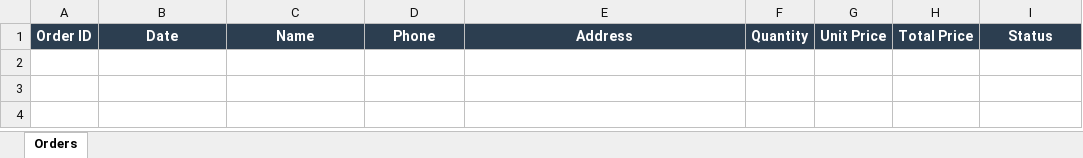
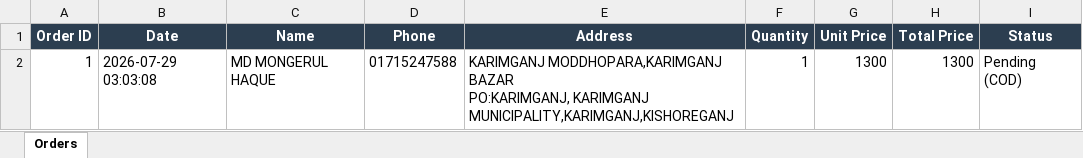
Before and after one commit to economist-bd/toy-orders, an Excel workbook: orders.xlsx, sheet Orders, drawn as a sheet; values as stored, in another font and other column widths than the file's, no borders; ↵ is a line break in a cell; the diff names each change by its address in the sheet, - before the commit and + after, or states it on an @@ line.

Commit message:
New order #1 - MD MONGERUL HAQUE

```diff
--- a/orders.xlsx (sheet Orders)
+++ b/orders.xlsx (sheet Orders)
+row 2: 1 | 2026-07-29 03:03:08 | MD MONGERUL HAQUE | 01715247588 | KARIMGANJ MODDHOPARA,KARIMGANJ BAZAR ↵ PO:KARIMGANJ, KARIMGANJ MUNICIPALITY,KARIMGANJ,KISHOREGANJ | 1 | 1300 | 1300 | Pending (COD)
```
